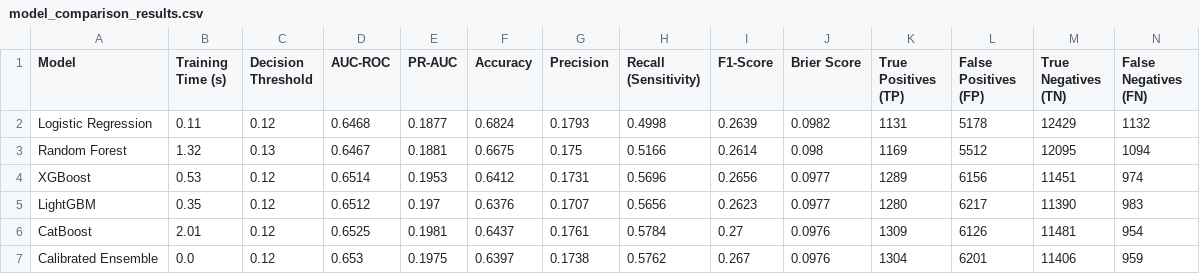
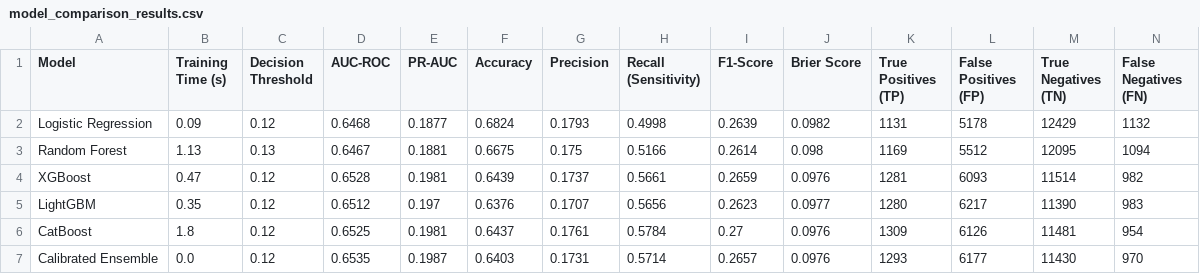
Before and after one commit to VIKI7-HUB/hospital_readmission, a CSV file: models/model_comparison_results.csv, drawn as a sheet.

```diff
--- a/models/model_comparison_results.csv
+++ b/models/model_comparison_results.csv
@@ -1,7 +1,7 @@
 Model,Training Time (s),Decision Threshold,AUC-ROC,PR-AUC,Accuracy,Precision,Recall (Sensitivity),F1-Score,Brier Score,True Positives (TP),False Positives (FP),True Negatives (TN),False Negatives (FN)
-Logistic Regression,0.11,0.12,0.6468,0.1877,0.6824,0.1793,0.4998,0.2639,0.0982,1131,5178,12429,1132
-Random Forest,1.32,0.13,0.6467,0.1881,0.6675,0.175,0.5166,0.2614,0.098,1169,5512,12095,1094
-XGBoost,0.53,0.12,0.6514,0.1953,0.6412,0.1731,0.5696,0.2656,0.0977,1289,6156,11451,974
+Logistic Regression,0.09,0.12,0.6468,0.1877,0.6824,0.1793,0.4998,0.2639,0.0982,1131,5178,12429,1132
+Random Forest,1.13,0.13,0.6467,0.1881,0.6675,0.175,0.5166,0.2614,0.098,1169,5512,12095,1094
+XGBoost,0.47,0.12,0.6528,0.1981,0.6439,0.1737,0.5661,0.2659,0.0976,1281,6093,11514,982
 LightGBM,0.35,0.12,0.6512,0.197,0.6376,0.1707,0.5656,0.2623,0.0977,1280,6217,11390,983
-CatBoost,2.01,0.12,0.6525,0.1981,0.6437,0.1761,0.5784,0.27,0.0976,1309,6126,11481,954
-Calibrated Ensemble,0.0,0.12,0.653,0.1975,0.6397,0.1738,0.5762,0.267,0.0976,1304,6201,11406,959
+CatBoost,1.8,0.12,0.6525,0.1981,0.6437,0.1761,0.5784,0.27,0.0976,1309,6126,11481,954
+Calibrated Ensemble,0.0,0.12,0.6535,0.1987,0.6403,0.1731,0.5714,0.2657,0.0976,1293,6177,11430,970
```
Also changed, not shown: fairness_governance/age_group_fairness_audit.csv, fairness_governance/gender_clean_fairness_audit.csv, 42 other files.
